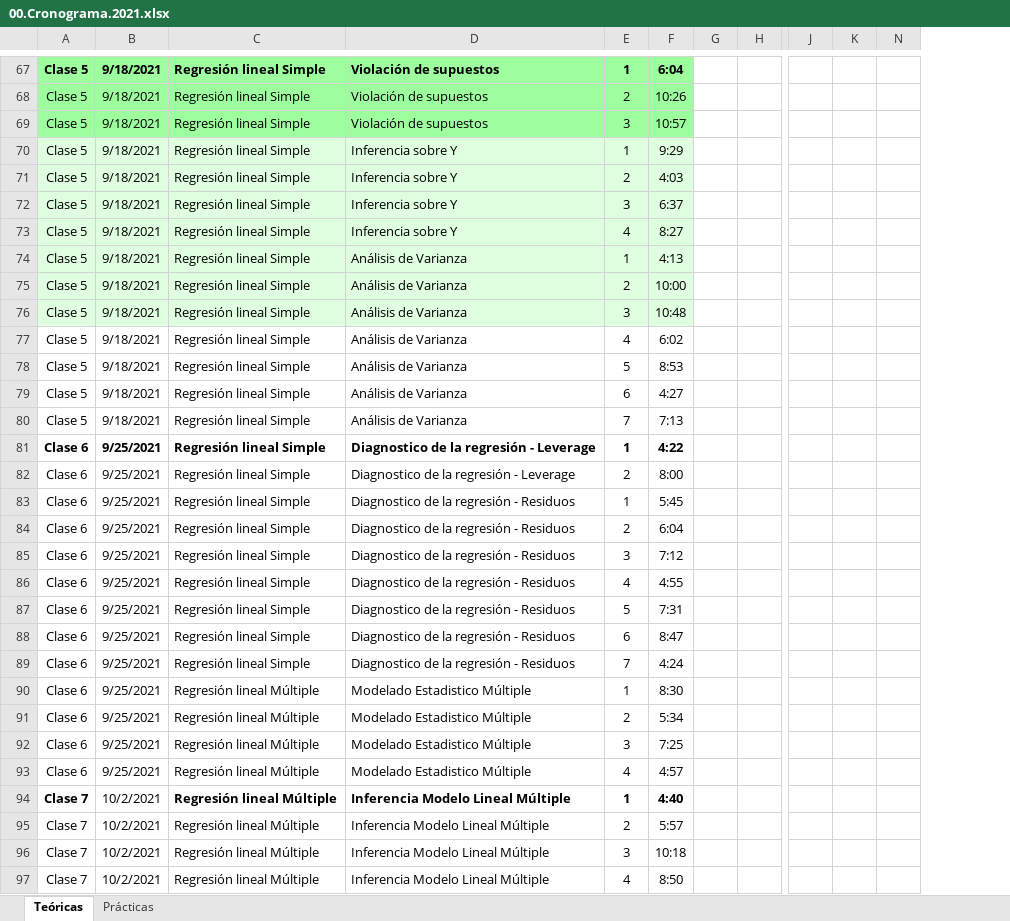
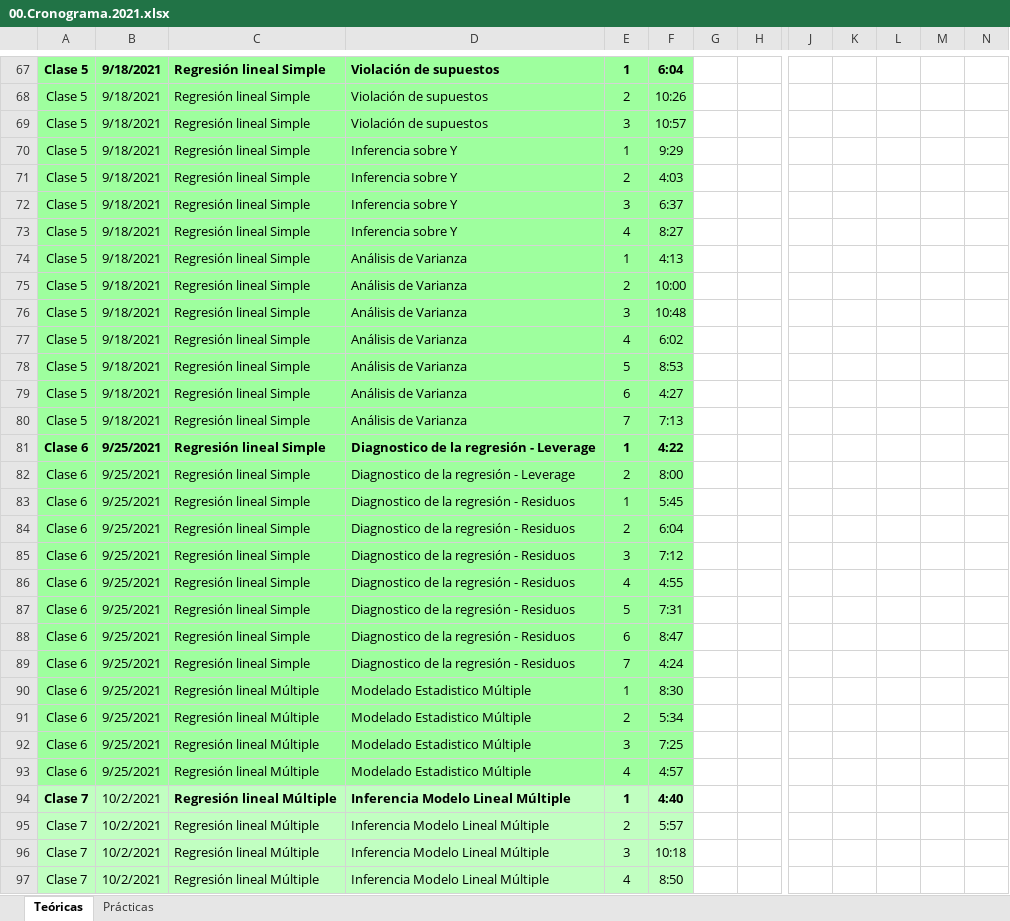
Before and after one commit to blukitas/EAD2021, an Excel workbook: 00.Cronograma.2021.xlsx, sheet Teóricas, drawn as a sheet; only a part is shown, gaps mark what is left out; values as stored, in another font and other column widths than the file's, no borders; removed rows and columns are numbered as before the commit, all else as after; the diff covers the shown part only; the diff names each change by its address in the sheet, - before the commit and + after, or states it on an @@ line.

Commit message:
Cronograma, notas

```diff
--- a/00.Cronograma.2021.xlsx (sheet Teóricas)
+++ b/00.Cronograma.2021.xlsx (sheet Teóricas)
-column K, empty
+column K, empty
@@ column L unhidden, empty @@
@@ column M unhidden, empty @@
-A70:F76 fill: #E0FFE0
+A70:F76 fill: #9EFF9E
-A77:F93 fill: none
+A77:F93 fill: #9EFF9E
-A94:F97 fill: none
+A94:F97 fill: #C1FFC1
```
Also changed, not shown: 2 edited cells and cell formats elsewhere in this sheet, 7 other files.
